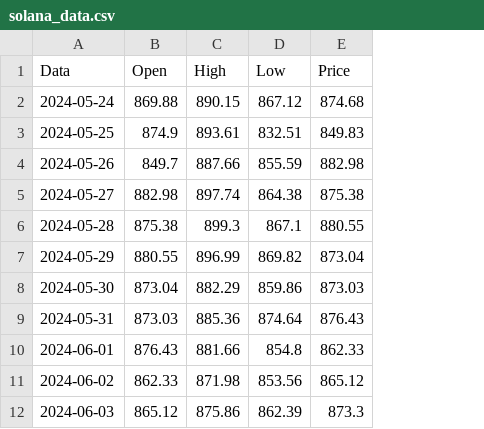
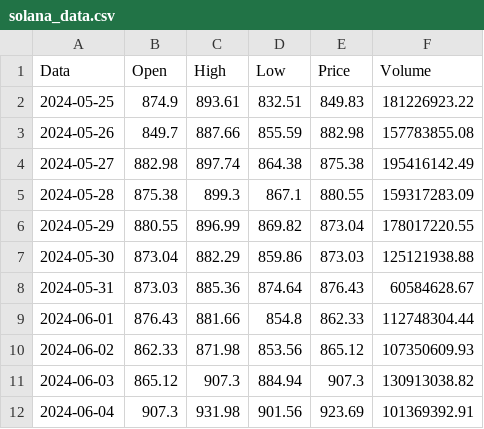
Before and after one commit to MarcusVinicius029/Projeto-POO, a CSV file: SRC/Dados/Data/DataSets/solana_data.csv, drawn as a sheet; removed rows and columns are numbered as before the commit, all else as after; the diff names each change by its address in the sheet, - before the commit and + after, or states it on an @@ line.

```diff
--- a/SRC/Dados/Data/DataSets/solana_data.csv
+++ b/SRC/Dados/Data/DataSets/solana_data.csv
+column F (Volume), rows 2-11: 181226923.22 | 157783855.08 | 195416142.49 | 159317283.09 | 178017220.55 | 125121938.88 | 60584628.67 | 112748304.44 | 107350609.93 | 130913038.82
-row 2: 2024-05-24 | 869.88 | 890.15 | 867.12 | 874.68
-C11 (High): 875.86
+C11 (High): 907.3
-D11 (Low): 862.39
+D11 (Low): 884.94
-E11 (Price): 873.3
+E11 (Price): 907.3
+row 12: 2024-06-04 | 907.3 | 931.98 | 901.56 | 923.69 | 101369392.91
```
Also changed, not shown: SRC/Dados/Data/DataSets/dolar_data.csv, 13 other files.
